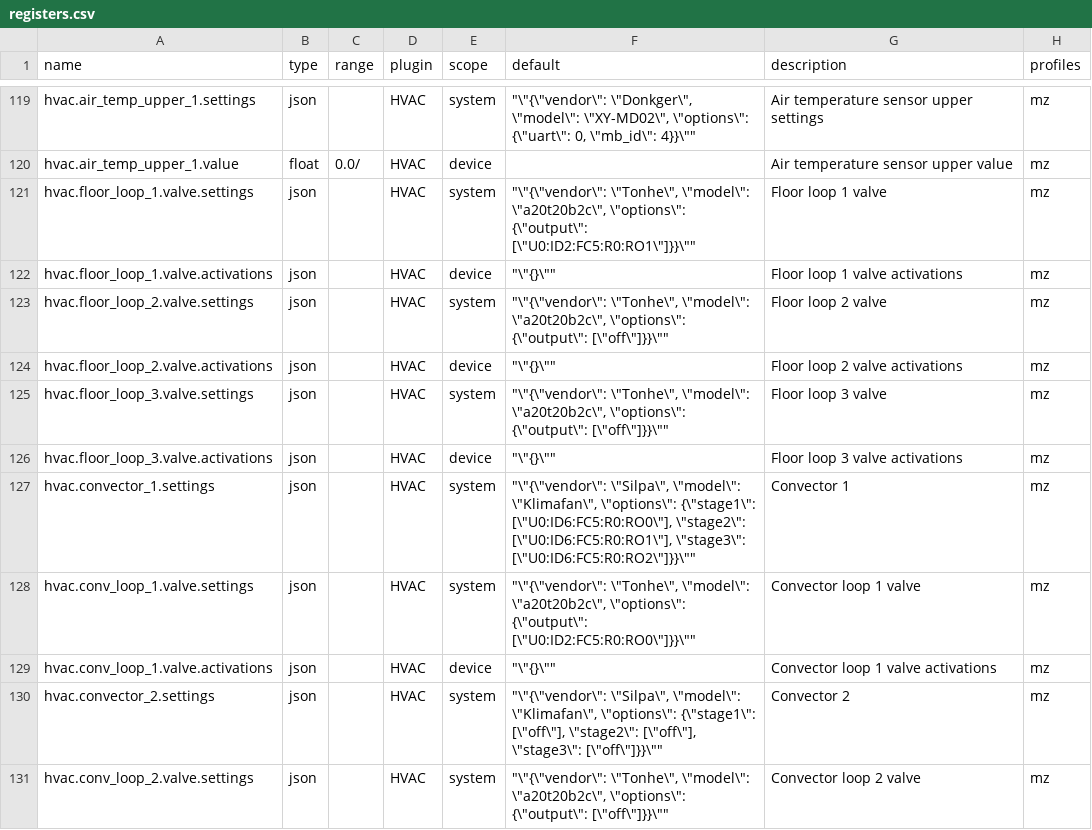
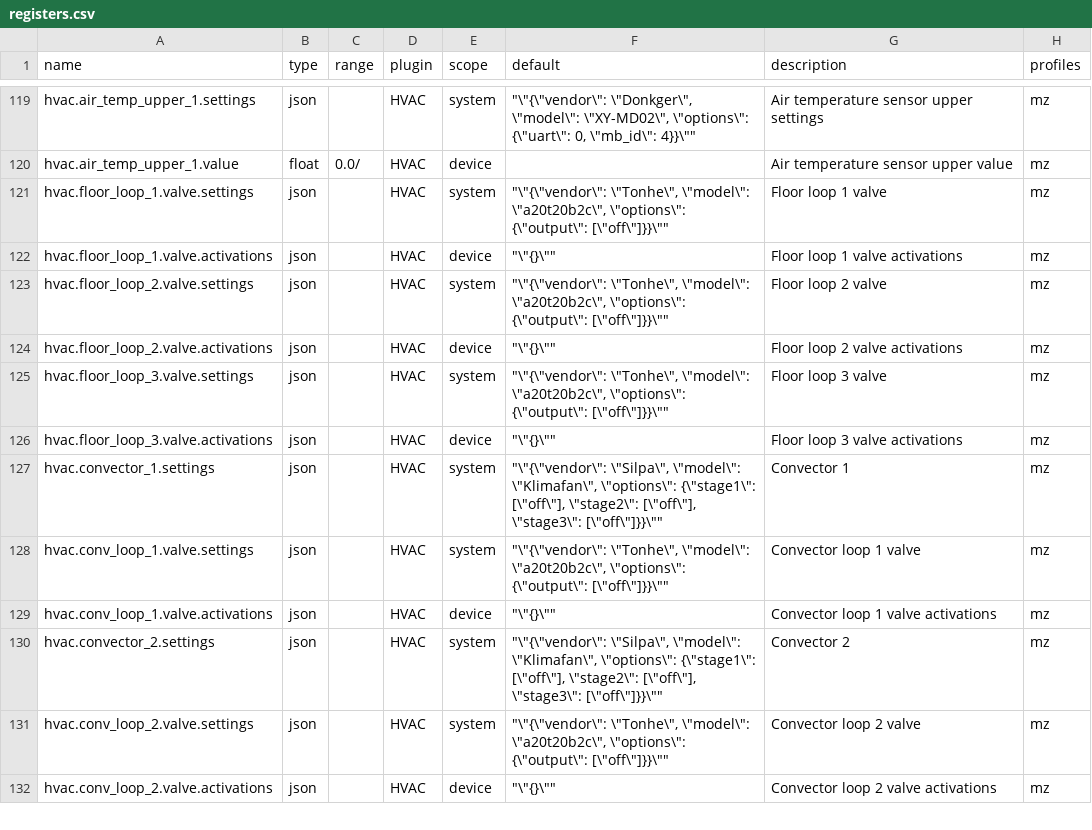
Before and after one commit to bgerp/ztm, a CSV file: registers.csv, drawn as a sheet; only a part is shown, gaps mark what is left out; the shorter side is filled out with more unchanged rows.

Commit message:
Update registers

```diff
--- a/registers.csv
+++ b/registers.csv
@@ -120,3 +120,3 @@
 "hvac.air_temp_upper_1.value","float","0.0/","HVAC","device","","Air temperature sensor upper value","mz"
-"hvac.floor_loop_1.valve.settings","json","","HVAC","system","""\""{\""vendor\"": \""Tonhe\"", \""model\"": \""a20t20b2c\"", \""options\"": {\""output\"": [\""U0:ID2:FC5:R0:RO1\""]}}\""""","Floor loop 1 valve","mz"
+"hvac.floor_loop_1.valve.settings","json","","HVAC","system","""\""{\""vendor\"": \""Tonhe\"", \""model\"": \""a20t20b2c\"", \""options\"": {\""output\"": [\""off\""]}}\""""","Floor loop 1 valve","mz"
 "hvac.floor_loop_1.valve.activations","json","","HVAC","device","""\""{}\""""","Floor loop 1 valve activations","mz"
@@ -126,4 +126,4 @@
 "hvac.floor_loop_3.valve.activations","json","","HVAC","device","""\""{}\""""","Floor loop 3 valve activations","mz"
-"hvac.convector_1.settings","json","","HVAC","system","""\""{\""vendor\"": \""Silpa\"", \""model\"": \""Klimafan\"", \""options\"": {\""stage1\"": [\""U0:ID6:FC5:R0:RO0\""], \""stage2\"": [\""U0:ID6:FC5:R0:RO1\""], \""stage3\"": [\""U0:ID6:FC5:R0:RO2\""]}}\""""","Convector 1","mz"
-"hvac.conv_loop_1.valve.settings","json","","HVAC","system","""\""{\""vendor\"": \""Tonhe\"", \""model\"": \""a20t20b2c\"", \""options\"": {\""output\"": [\""U0:ID2:FC5:R0:RO0\""]}}\""""","Convector loop 1 valve","mz"
+"hvac.convector_1.settings","json","","HVAC","system","""\""{\""vendor\"": \""Silpa\"", \""model\"": \""Klimafan\"", \""options\"": {\""stage1\"": [\""off\""], \""stage2\"": [\""off\""], \""stage3\"": [\""off\""]}}\""""","Convector 1","mz"
+"hvac.conv_loop_1.valve.settings","json","","HVAC","system","""\""{\""vendor\"": \""Tonhe\"", \""model\"": \""a20t20b2c\"", \""options\"": {\""output\"": [\""off\""]}}\""""","Convector loop 1 valve","mz"
 "hvac.conv_loop_1.valve.activations","json","","HVAC","device","""\""{}\""""","Convector loop 1 valve activations","mz"
```
Also changed, not shown: 1 other file.
